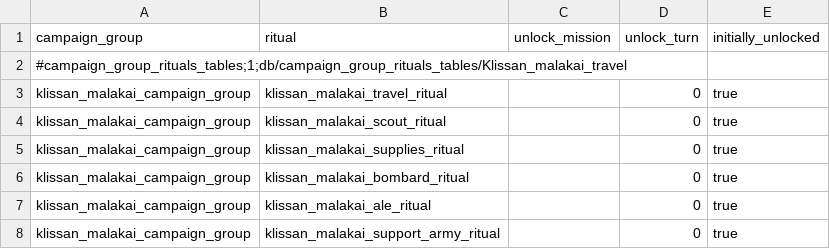
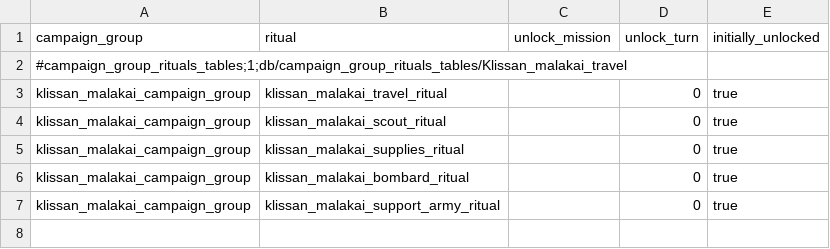
Before and after one commit to Klissans/TW_WH, a TSV file: mods/malakai/input/db/campaign_group_rituals_tables/Klissan_malakai_travel.tsv, drawn as a sheet.

```diff
--- a/mods/malakai/input/db/campaign_group_rituals_tables/Klissan_malakai_travel.tsv
+++ b/mods/malakai/input/db/campaign_group_rituals_tables/Klissan_malakai_travel.tsv
@@ -6,3 +6,2 @@ klissan_malakai_campaign_group	klissan_malakai_supplies_ritual		0	true
 klissan_malakai_campaign_group	klissan_malakai_bombard_ritual		0	true
-klissan_malakai_campaign_group	klissan_malakai_ale_ritual		0	true
 klissan_malakai_campaign_group	klissan_malakai_support_army_ritual		0	true
```
Also changed, not shown: mods/malakai/input/db/effect_bundles_tables/Klissan_malakai_travel.tsv, mods/malakai/input/db/effect_bundles_to_effects_junctions_tables/Klissan_malakai_travel.tsv, 5 other files.
